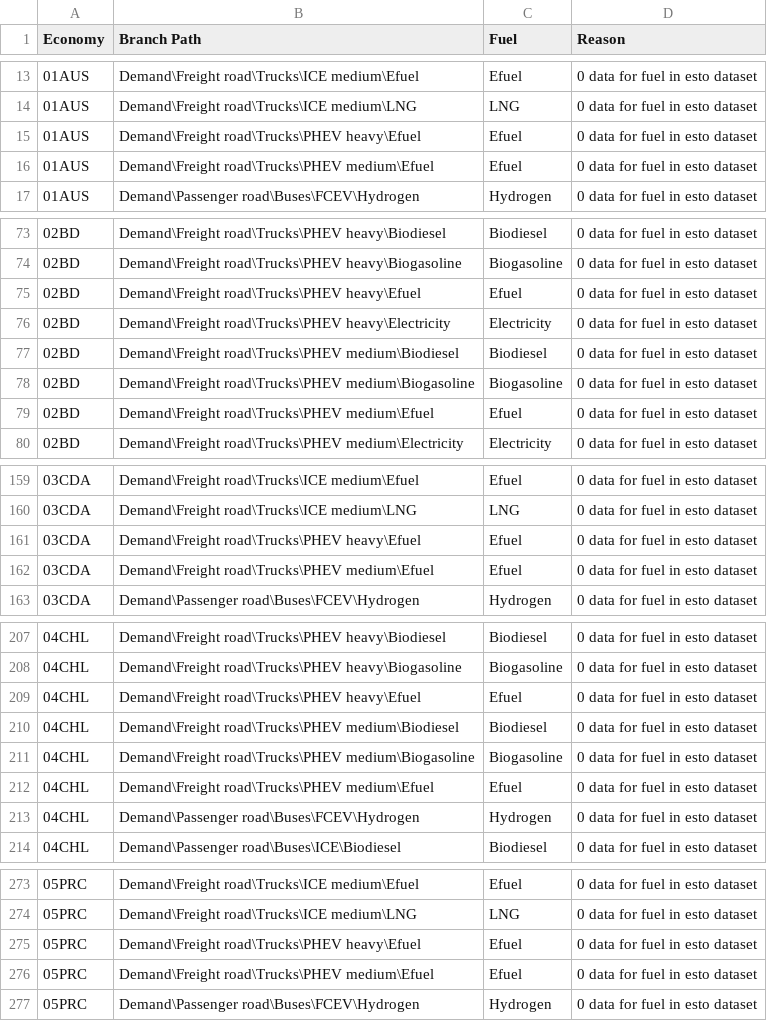
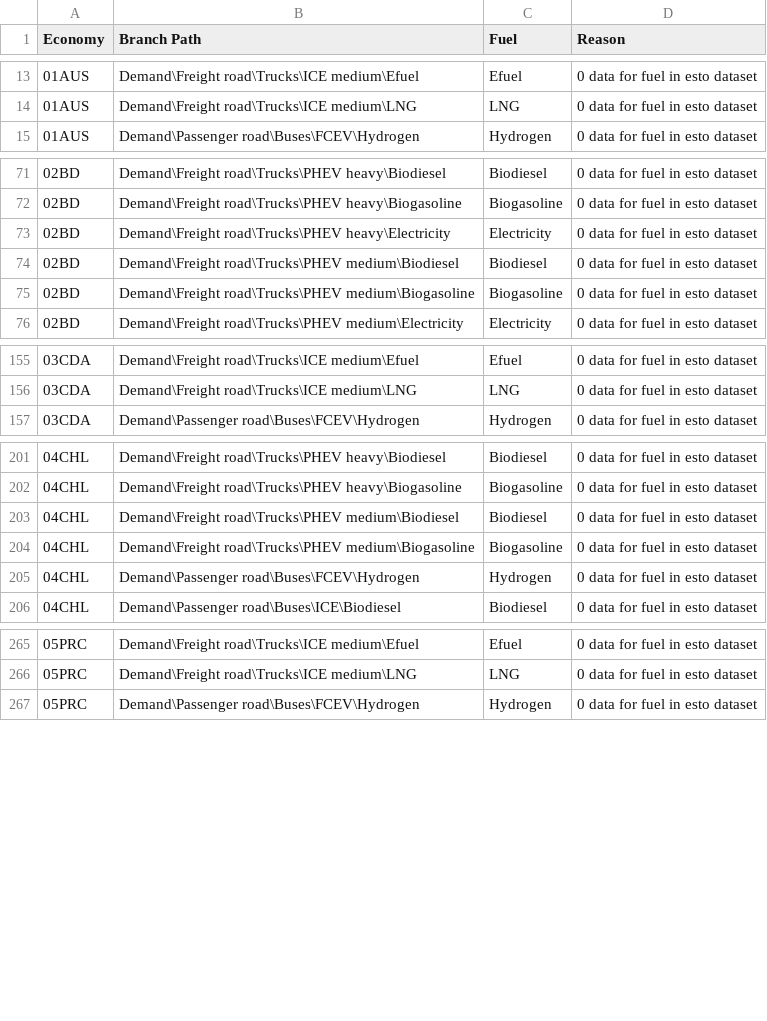
Before and after one commit to H3yfinn/road_model_inputs_interface, a CSV file: back-end/data/road_model/config/road_module1_static_fuel_branch_exclusions.csv, drawn as a sheet; only a part is shown, gaps mark what is left out; the diff covers the shown part only.

Commit message:
codex: expose truck PHEV efuel inputs
Rebuilt all 21 static economy packages and verified the truck-PHEV interface test.

```diff
--- a/back-end/data/road_model/config/road_module1_static_fuel_branch_exclusions.csv
+++ b/back-end/data/road_model/config/road_module1_static_fuel_branch_exclusions.csv
@@ -14,4 +14,2 @@ Economy,Branch Path,Fuel,Reason
 01AUS,Demand\Freight road\Trucks\ICE medium\LNG,LNG,0 data for fuel in esto dataset
-01AUS,Demand\Freight road\Trucks\PHEV heavy\Efuel,Efuel,0 data for fuel in esto dataset
-01AUS,Demand\Freight road\Trucks\PHEV medium\Efuel,Efuel,0 data for fuel in esto dataset
 01AUS,Demand\Passenger road\Buses\FCEV\Hydrogen,Hydrogen,0 data for fuel in esto dataset
@@ -74,3 +72,2 @@ Economy,Branch Path,Fuel,Reason
 02BD,Demand\Freight road\Trucks\PHEV heavy\Biogasoline,Biogasoline,0 data for fuel in esto dataset
-02BD,Demand\Freight road\Trucks\PHEV heavy\Efuel,Efuel,0 data for fuel in esto dataset
 02BD,Demand\Freight road\Trucks\PHEV heavy\Electricity,Electricity,0 data for fuel in esto dataset
@@ -78,3 +75,2 @@ Economy,Branch Path,Fuel,Reason
 02BD,Demand\Freight road\Trucks\PHEV medium\Biogasoline,Biogasoline,0 data for fuel in esto dataset
-02BD,Demand\Freight road\Trucks\PHEV medium\Efuel,Efuel,0 data for fuel in esto dataset
 02BD,Demand\Freight road\Trucks\PHEV medium\Electricity,Electricity,0 data for fuel in esto dataset
@@ -160,4 +156,2 @@ Economy,Branch Path,Fuel,Reason
 03CDA,Demand\Freight road\Trucks\ICE medium\LNG,LNG,0 data for fuel in esto dataset
-03CDA,Demand\Freight road\Trucks\PHEV heavy\Efuel,Efuel,0 data for fuel in esto dataset
-03CDA,Demand\Freight road\Trucks\PHEV medium\Efuel,Efuel,0 data for fuel in esto dataset
 03CDA,Demand\Passenger road\Buses\FCEV\Hydrogen,Hydrogen,0 data for fuel in esto dataset
@@ -208,6 +202,4 @@ Economy,Branch Path,Fuel,Reason
 04CHL,Demand\Freight road\Trucks\PHEV heavy\Biogasoline,Biogasoline,0 data for fuel in esto dataset
-04CHL,Demand\Freight road\Trucks\PHEV heavy\Efuel,Efuel,0 data for fuel in esto dataset
 04CHL,Demand\Freight road\Trucks\PHEV medium\Biodiesel,Biodiesel,0 data for fuel in esto dataset
 04CHL,Demand\Freight road\Trucks\PHEV medium\Biogasoline,Biogasoline,0 data for fuel in esto dataset
-04CHL,Demand\Freight road\Trucks\PHEV medium\Efuel,Efuel,0 data for fuel in esto dataset
 04CHL,Demand\Passenger road\Buses\FCEV\Hydrogen,Hydrogen,0 data for fuel in esto dataset
@@ -274,4 +266,2 @@ Economy,Branch Path,Fuel,Reason
 05PRC,Demand\Freight road\Trucks\ICE medium\LNG,LNG,0 data for fuel in esto dataset
-05PRC,Demand\Freight road\Trucks\PHEV heavy\Efuel,Efuel,0 data for fuel in esto dataset
-05PRC,Demand\Freight road\Trucks\PHEV medium\Efuel,Efuel,0 data for fuel in esto dataset
 05PRC,Demand\Passenger road\Buses\FCEV\Hydrogen,Hydrogen,0 data for fuel in esto dataset
```
Also changed, not shown: 32 removed rows elsewhere in this file, back-end/data/road_model/config/road_module1_static_contract.csv, 21 other files.
